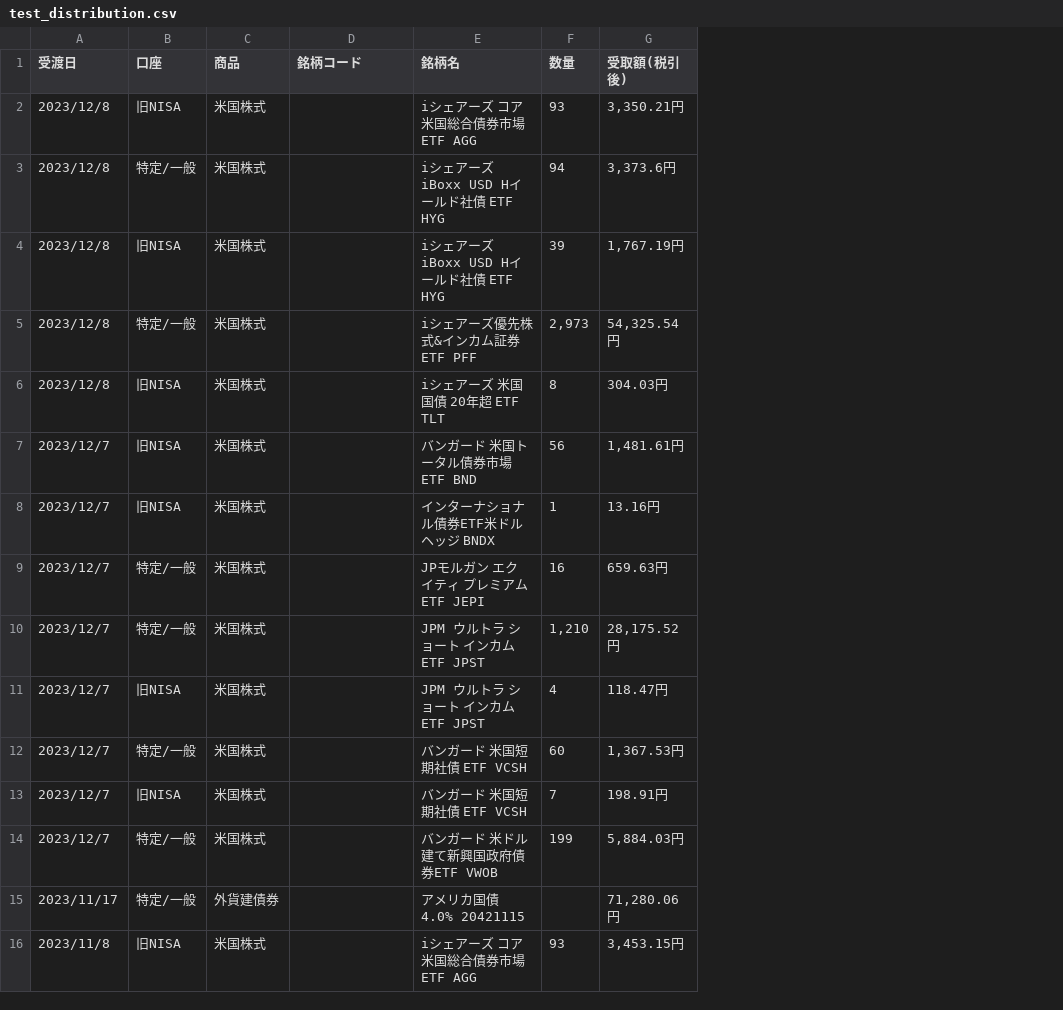
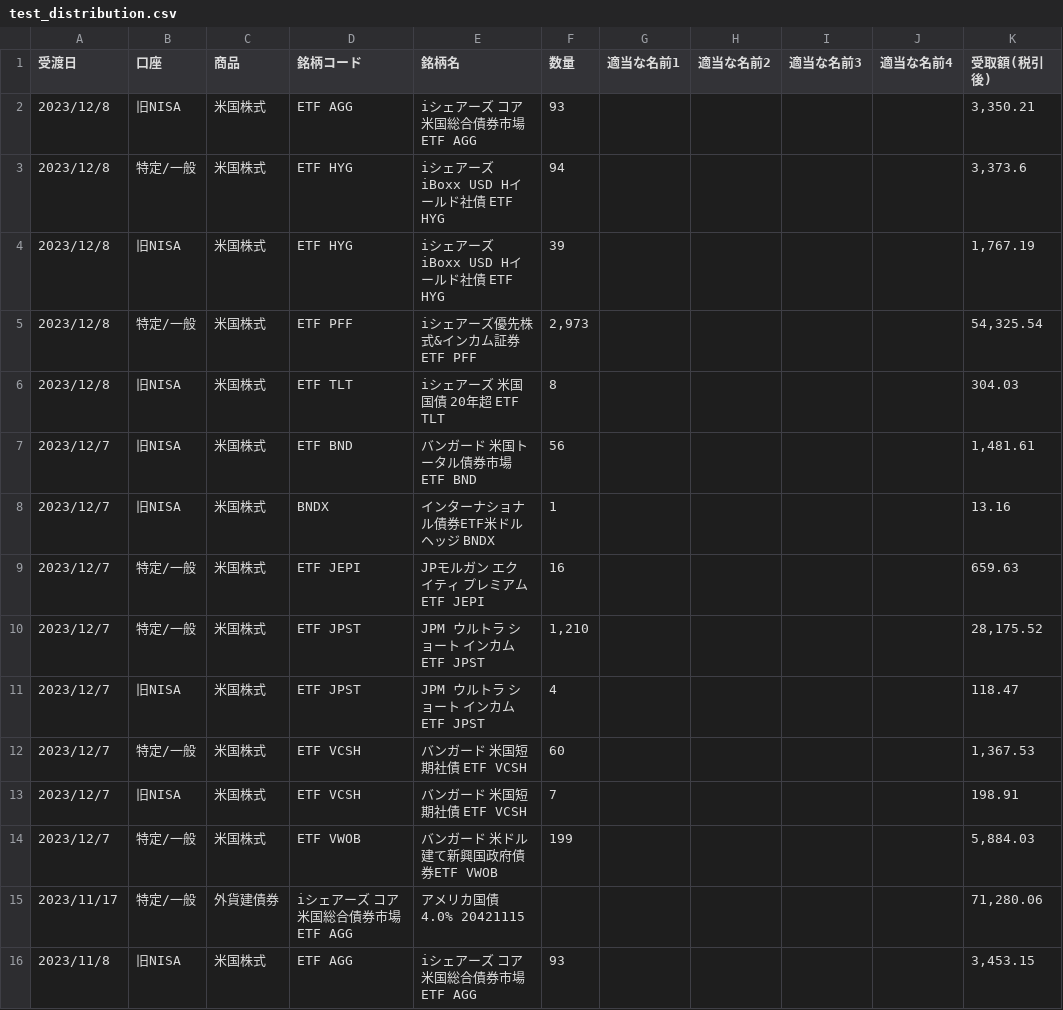
Before and after one commit to lyphard1/python1, a CSV file: test_distribution.csv, drawn as a sheet; only a part is shown; addresses are those after the commit; the diff covers the shown part only; the diff names each change by its address in the sheet, - before the commit and + after, or states it on an @@ line.

```diff
--- a/test_distribution.csv
+++ b/test_distribution.csv
+column G (適当な名前1), empty
+column H (適当な名前2), empty
+column I (適当な名前3), empty
+column J (適当な名前4), empty
-D2 (銘柄コード): (empty)
+D2 (銘柄コード): ETF AGG
-K2 (受取額(税引後)): 3,350.21円
+K2 (受取額(税引後)): 3,350.21
-D3:D4 (銘柄コード): (empty)
+D3:D4 (銘柄コード): ETF HYG
-K3 (受取額(税引後)): 3,373.6円
+K3 (受取額(税引後)): 3,373.6
-K4 (受取額(税引後)): 1,767.19円
+K4 (受取額(税引後)): 1,767.19
-D5 (銘柄コード): (empty)
+D5 (銘柄コード): ETF PFF
-K5 (受取額(税引後)): 54,325.54円
+K5 (受取額(税引後)): 54,325.54
-D6 (銘柄コード): (empty)
+D6 (銘柄コード): ETF TLT
-K6 (受取額(税引後)): 304.03円
+K6 (受取額(税引後)): 304.03
-D7 (銘柄コード): (empty)
+D7 (銘柄コード): ETF BND
-K7 (受取額(税引後)): 1,481.61円
+K7 (受取額(税引後)): 1,481.61
-D8 (銘柄コード): (empty)
+D8 (銘柄コード): BNDX
-K8 (受取額(税引後)): 13.16円
+K8 (受取額(税引後)): 13.16
-D9 (銘柄コード): (empty)
+D9 (銘柄コード): ETF JEPI
-K9 (受取額(税引後)): 659.63円
+K9 (受取額(税引後)): 659.63
-D10:D11 (銘柄コード): (empty)
+D10:D11 (銘柄コード): ETF JPST
-K10 (受取額(税引後)): 28,175.52円
+K10 (受取額(税引後)): 28,175.52
-K11 (受取額(税引後)): 118.47円
+K11 (受取額(税引後)): 118.47
-D12:D13 (銘柄コード): (empty)
+D12:D13 (銘柄コード): ETF VCSH
-K12 (受取額(税引後)): 1,367.53円
+K12 (受取額(税引後)): 1,367.53
-K13 (受取額(税引後)): 198.91円
+K13 (受取額(税引後)): 198.91
-D14 (銘柄コード): (empty)
+D14 (銘柄コード): ETF VWOB
-K14 (受取額(税引後)): 5,884.03円
+K14 (受取額(税引後)): 5,884.03
-D15 (銘柄コード): (empty)
+D15 (銘柄コード): iシェアーズ コア 米国総合債券市場 ETF AGG
-K15 (受取額(税引後)): 71,280.06円
+K15 (受取額(税引後)): 71,280.06
-D16 (銘柄コード): (empty)
+D16 (銘柄コード): ETF AGG
-K16 (受取額(税引後)): 3,453.15円
+K16 (受取額(税引後)): 3,453.15
```
Also changed, not shown: 24 edited cells elsewhere in this file, 1 other file.
